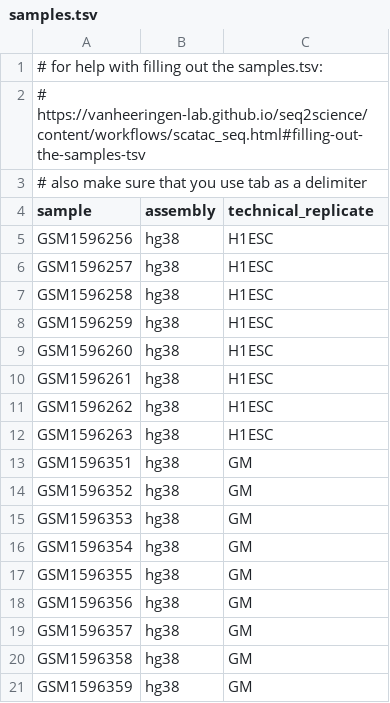
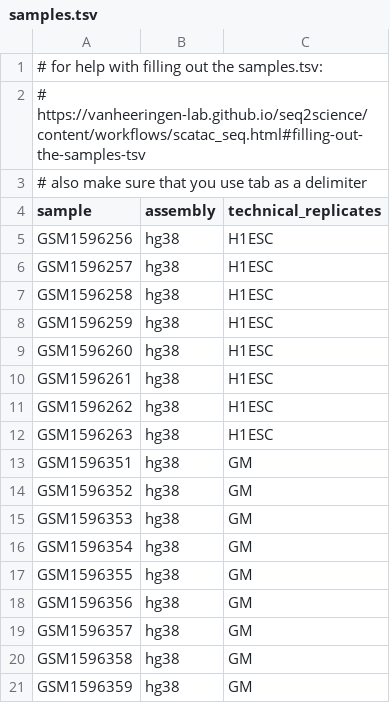
Before and after one commit to vanheeringen-lab/seq2science, a TSV file: seq2science/workflows/scatac_seq/samples.tsv, drawn as a sheet.

```diff
--- a/seq2science/workflows/scatac_seq/samples.tsv
+++ b/seq2science/workflows/scatac_seq/samples.tsv
@@ -3,3 +3,3 @@
 # also make sure that you use tab as a delimiter
-sample	assembly	technical_replicate
+sample	assembly	technical_replicates
 GSM1596256	hg38	H1ESC
```
Also changed, not shown: seq2science/workflows/atac_seq/samples.tsv, 37 other files.
